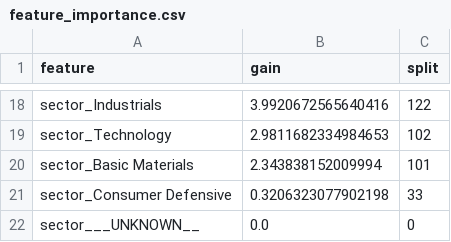
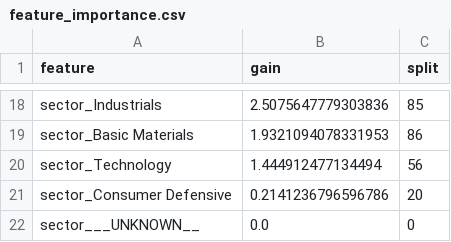
Before and after one commit to RishaBhangale/XFIN, a CSV file: XFIN/models/artifacts/feature_importance.csv, drawn as a sheet; only a part is shown, gaps mark what is left out; removed rows and columns are numbered as before the commit, all else as after; the diff covers the shown part only; the diff names each change by its address in the sheet, - before the commit and + after, or states it on an @@ line.

```diff
--- a/XFIN/models/artifacts/feature_importance.csv
+++ b/XFIN/models/artifacts/feature_importance.csv
-B18 (gain): 3.9920672565640416
+B18 (gain): 2.5075647779303836
-C18 (split): 122
+C18 (split): 85
-row 19: sector_Technology | 2.9811682334984653 | 102
-B19 (gain): 2.343838152009994
+B19 (gain): 1.9321094078331953
-C19 (split): 101
+C19 (split): 86
+row 20: sector_Technology | 1.444912477134494 | 56
-B21 (gain): 0.3206323077902198
+B21 (gain): 0.2141236796596786
-C21 (split): 33
+C21 (split): 20
```
Also changed, not shown: 4 added rows, 4 removed rows and 24 edited cells elsewhere in this file, XFIN/models/artifacts/shap_global_summary.csv, XFIN/models/artifacts/shap_sample_values.csv, 12 other files.
